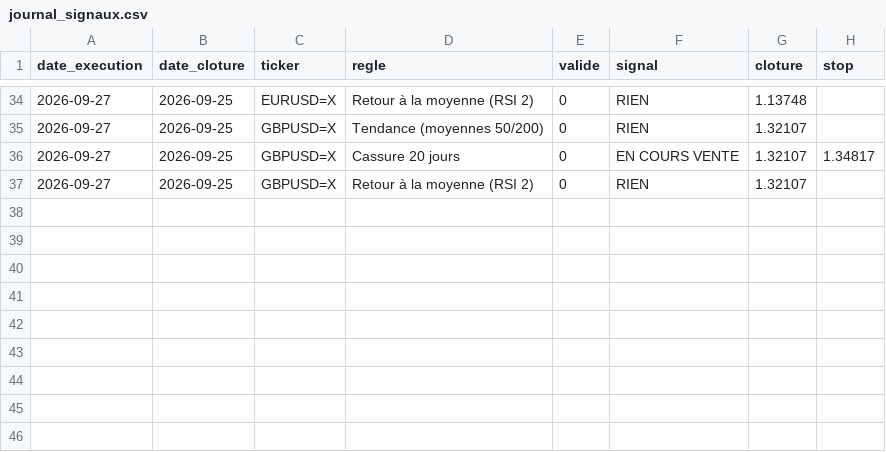
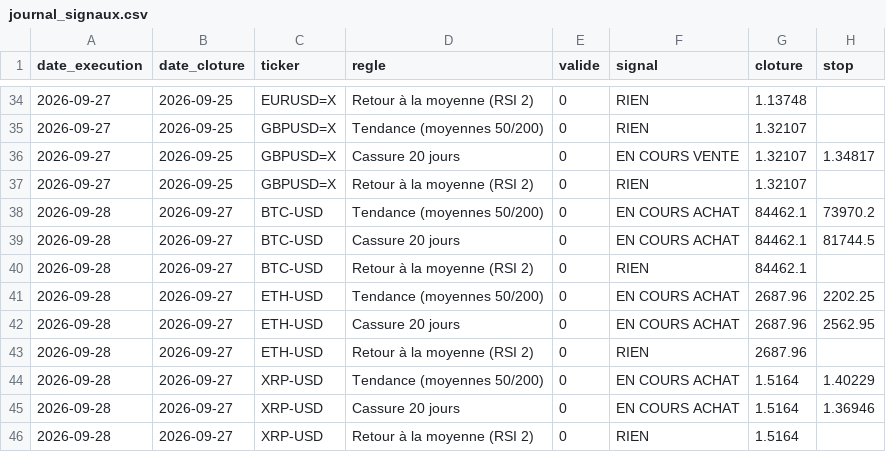
Before and after one commit to Miknalson/T-Zik_nano, a CSV file: signaux/journal_signaux.csv, drawn as a sheet; only a part is shown, gaps mark what is left out.

```diff
--- a/signaux/journal_signaux.csv
+++ b/signaux/journal_signaux.csv
@@ -37 +37,10 @@ date_execution;date_cloture;ticker;regle;valide;signal;cloture;stop
 2026-09-27;2026-09-25;GBPUSD=X;Retour à la moyenne (RSI 2);0;RIEN;1.32107;
+2026-09-28;2026-09-27;BTC-USD;Tendance (moyennes 50/200);0;EN COURS ACHAT;84462.1;73970.2
+2026-09-28;2026-09-27;BTC-USD;Cassure 20 jours;0;EN COURS ACHAT;84462.1;81744.5
+2026-09-28;2026-09-27;BTC-USD;Retour à la moyenne (RSI 2);0;RIEN;84462.1;
+2026-09-28;2026-09-27;ETH-USD;Tendance (moyennes 50/200);0;EN COURS ACHAT;2687.96;2202.25
+2026-09-28;2026-09-27;ETH-USD;Cassure 20 jours;0;EN COURS ACHAT;2687.96;2562.95
+2026-09-28;2026-09-27;ETH-USD;Retour à la moyenne (RSI 2);0;RIEN;2687.96;
+2026-09-28;2026-09-27;XRP-USD;Tendance (moyennes 50/200);0;EN COURS ACHAT;1.5164;1.40229
+2026-09-28;2026-09-27;XRP-USD;Cassure 20 jours;0;EN COURS ACHAT;1.5164;1.36946
+2026-09-28;2026-09-27;XRP-USD;Retour à la moyenne (RSI 2);0;RIEN;1.5164;
```
